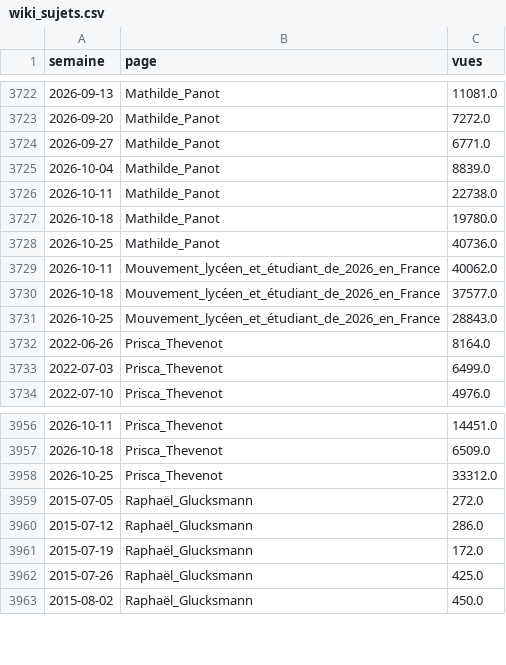
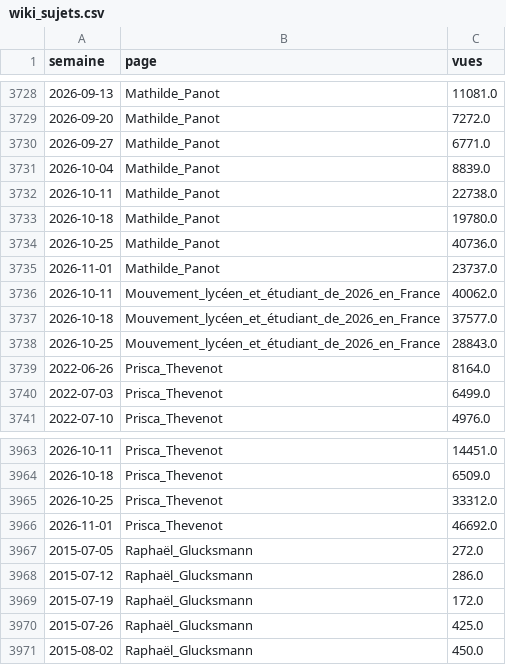
Before and after one commit to benicrux/barometre-social, a CSV file: data/wiki_sujets.csv, drawn as a sheet; only a part is shown, gaps mark what is left out; the diff covers the shown part only; the diff names each change by its address in the sheet, - before the commit and + after, or states it on an @@ line.

```diff
--- a/data/wiki_sujets.csv
+++ b/data/wiki_sujets.csv
+row 3735: 2026-11-01 | Mathilde_Panot | 23737.0
+row 3966: 2026-11-01 | Prisca_Thevenot | 46692.0
```
Also changed, not shown: 6 added rows elsewhere in this file, data/carburants.csv, data/gdelt_evenements.csv, 7 other files.
